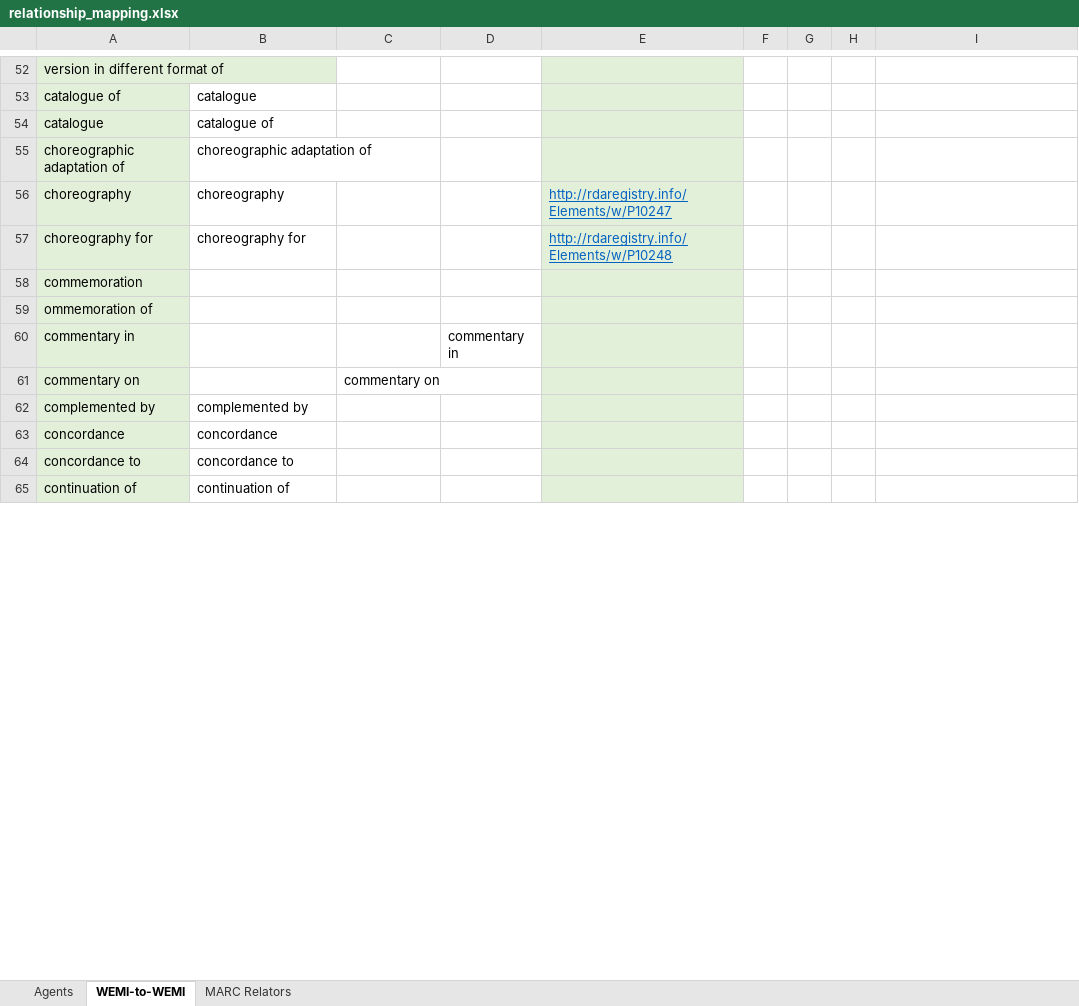
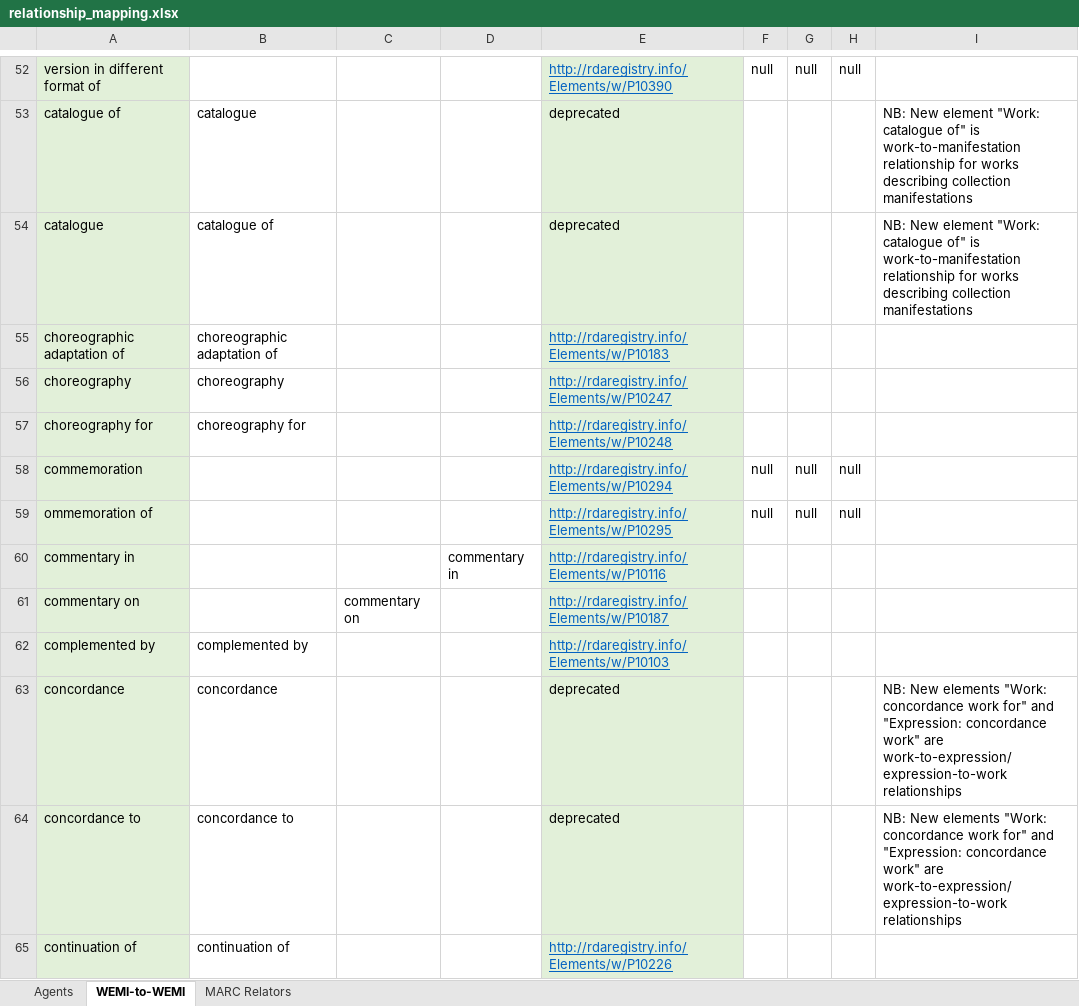
Before and after one commit to keknop/RelationshipLabels, an Excel workbook: relationship_mapping.xlsx, sheet WEMI-to-WEMI, drawn as a sheet; only a part is shown, gaps mark what is left out; values as stored, in another font and other column widths than the file's, no borders; the diff covers the shown part only; the diff names each change by its address in the sheet, - before the commit and + after, or states it on an @@ line.

```diff
--- a/relationship_mapping.xlsx (sheet WEMI-to-WEMI)
+++ b/relationship_mapping.xlsx (sheet WEMI-to-WEMI)
-E52: (empty)
+E52: http://rdaregistry.info/Elements/w/P10390
-F52: (empty)
+F52: null
-G52: (empty)
+G52: null
-H52: (empty)
+H52: null
-E53:E54: (empty)
+E53:E54: deprecated
-I53:I54: (empty)
+I53:I54: NB: New element "Work: catalogue of" is work-to-manifestation relationship for works describing collection manifestations
-E55: (empty)
+E55: http://rdaregistry.info/Elements/w/P10183
-E58: (empty)
+E58: http://rdaregistry.info/Elements/w/P10294
-F58:F59: (empty)
+F58:F59: null
-G58:G59: (empty)
+G58:G59: null
-H58:H59: (empty)
+H58:H59: null
-E59: (empty)
+E59: http://rdaregistry.info/Elements/w/P10295
-E60: (empty)
+E60: http://rdaregistry.info/Elements/w/P10116
-E61: (empty)
+E61: http://rdaregistry.info/Elements/w/P10187
-E62: (empty)
+E62: http://rdaregistry.info/Elements/w/P10103
-E63:E64: (empty)
+E63:E64: deprecated
-I63:I64: (empty)
+I63:I64: NB: New elements "Work: concordance work for" and "Expression: concordance work" are work-to-expression/expression-to-work relationships
-E65: (empty)
+E65: http://rdaregistry.info/Elements/w/P10226
```
Also changed, not shown: 1 added row, 1 removed row and 61 edited cells elsewhere in this sheet, sheet MARC Relators, 4 other files.
